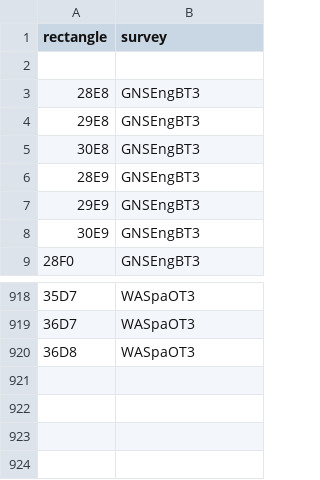
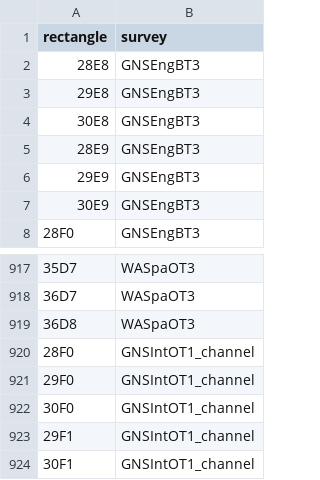
Before and after one commit to JoeRibeiro/R, a CSV file: SSA.csv, drawn as a sheet; only a part is shown, gaps mark what is left out; removed rows and columns are numbered as before the commit, all else as after; the diff names each change by its address in the sheet, - before the commit and + after, or states it on an @@ line.

Commit message:
for GNSintot1, separated eastern channel survey

```diff
--- a/SSA.csv
+++ b/SSA.csv
-row 2: (empty)
+row 920: 28F0 | GNSIntOT1_channel
+row 921: 29F0 | GNSIntOT1_channel
+row 922: 30F0 | GNSIntOT1_channel
+row 923: 29F1 | GNSIntOT1_channel
+row 924: 30F1 | GNSIntOT1_channel
```
Also changed, not shown: survey_Q_C_S_combinations.csv, 11 other files.
